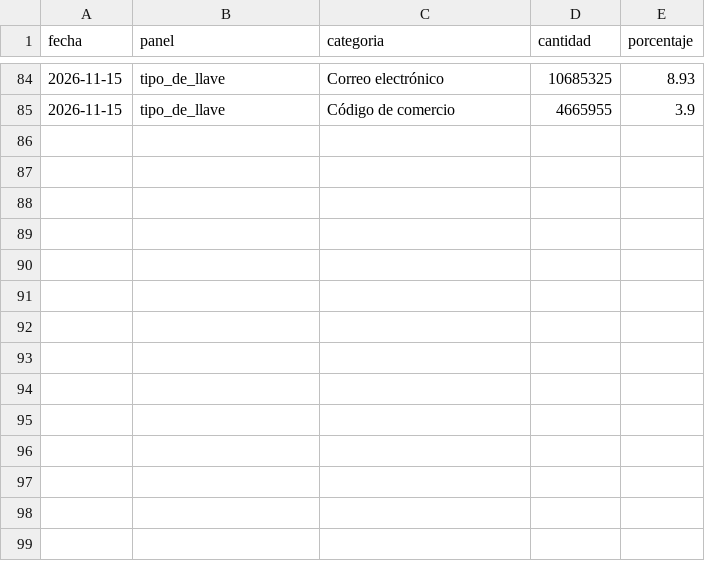
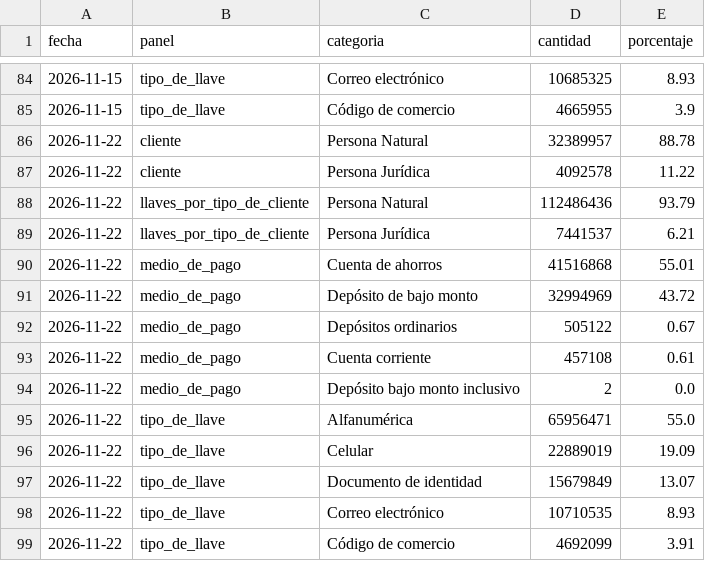
Before and after one commit to danielcastaed/breb-intelligence, a CSV file: data/breb_dice_composicion.csv, drawn as a sheet; only a part is shown, gaps mark what is left out.

```diff
--- a/data/breb_dice_composicion.csv
+++ b/data/breb_dice_composicion.csv
@@ -85 +85,15 @@ fecha,panel,categoria,cantidad,porcentaje
 2026-11-15,tipo_de_llave,Código de comercio,4665955,3.9
+2026-11-22,cliente,Persona Natural,32389957,88.78
+2026-11-22,cliente,Persona Jurídica,4092578,11.22
+2026-11-22,llaves_por_tipo_de_cliente,Persona Natural,112486436,93.79
+2026-11-22,llaves_por_tipo_de_cliente,Persona Jurídica,7441537,6.21
+2026-11-22,medio_de_pago,Cuenta de ahorros,41516868,55.01
+2026-11-22,medio_de_pago,Depósito de bajo monto,32994969,43.72
+2026-11-22,medio_de_pago,Depósitos ordinarios,505122,0.67
+2026-11-22,medio_de_pago,Cuenta corriente,457108,0.61
+2026-11-22,medio_de_pago,Depósito bajo monto inclusivo,2,0.0
+2026-11-22,tipo_de_llave,Alfanumérica,65956471,55.0
+2026-11-22,tipo_de_llave,Celular,22889019,19.09
+2026-11-22,tipo_de_llave,Documento de identidad,15679849,13.07
+2026-11-22,tipo_de_llave,Correo electrónico,10710535,8.93
+2026-11-22,tipo_de_llave,Código de comercio,4692099,3.91
```
Also changed, not shown: data/breb_diario_mol.csv, data/tarjetas_sfc_emisores_credito.csv, 8 other files.
